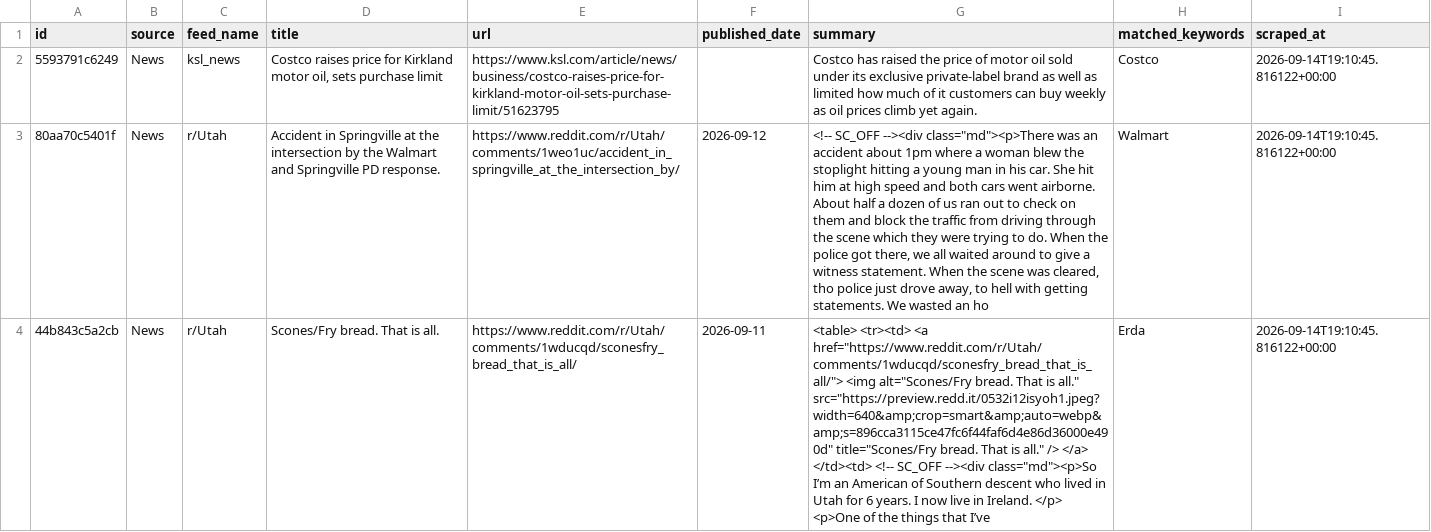
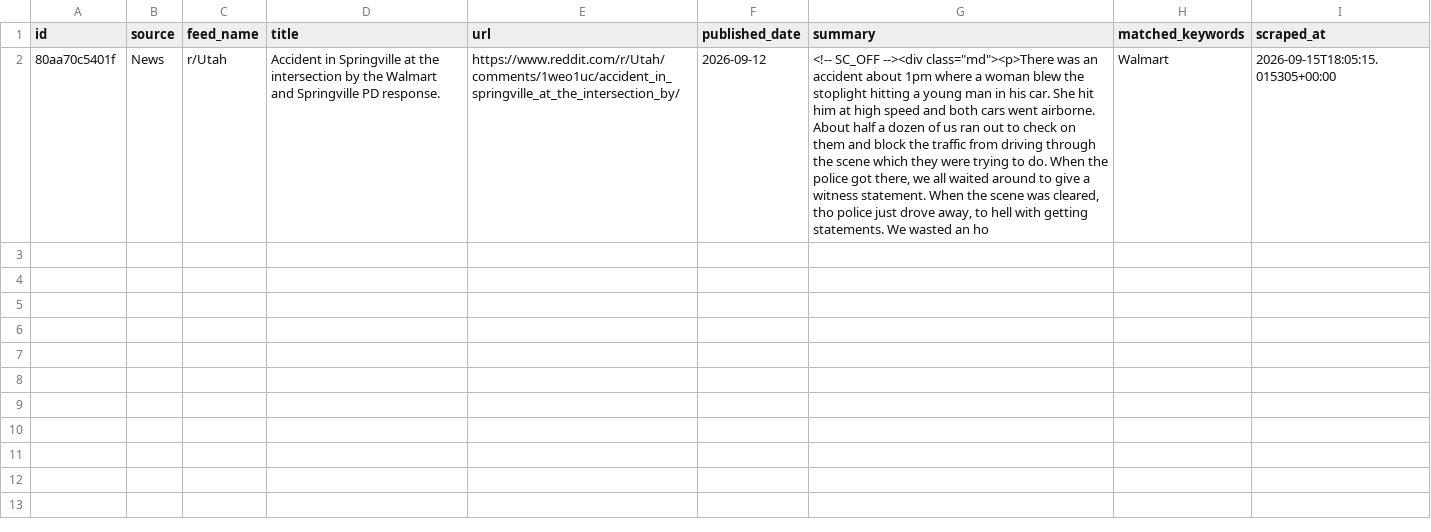
Before and after one commit to camsrigby-hash/tooele-land-intel, a CSV file: data/signals_news.csv, drawn as a sheet; removed rows and columns are numbered as before the commit, all else as after; the diff names each change by its address in the sheet, - before the commit and + after, or states it on an @@ line.

```diff
--- a/data/signals_news.csv
+++ b/data/signals_news.csv
-row 2: 5593791c6249 | News | ksl_news | Costco raises price for Kirkland motor oil, sets purchase limit | https://www.ksl.com/article/news/business/costco-raises-price-for-kirkland-motor-oil-sets-purchase-limit/51623795 |  | Costco has raised the price of motor oil sold under its exclusive private-label brand as well as limited how much of it customers can buy weekly as oil prices climb yet again. | Costco | 2026-09-14T19:10:45.816122+00:00
-I2 (scraped_at): 2026-09-14T19:10:45.816122+00:00
+I2 (scraped_at): 2026-09-15T18:05:15.015305+00:00
-row 4: 44b843c5a2cb | News | r/Utah | Scones/Fry bread. That is all. | https://www.reddit.com/r/Utah/comments/1wducqd/sconesfry_bread_that_is_all/ | 2026-09-11 | <table> <tr><td> <a href="https://www.reddit.com/r/Utah/comments/1wducqd/sconesfry_bread_that_is_all/"> <img alt="Scones/Fry bread. That is all." src="https://preview.redd.it/0532i12isyoh1.jpeg?width=640&amp;crop=smart&amp;auto=webp&amp;s=896cca3115ce47fc6f44faf6d4e86d36000e490d" title="Scones/Fry bread. That is all." /> </a> </td><td> <!-- SC_OFF --><div class="md"><p>So I’m an American of Southern descent who lived in Utah for 6 years. I now live in Ireland. </p> <p>One of the things that I’ve | Erda | 2026-09-14T19:10:45.816122+00:00
```
Also changed, not shown: data/api_costs.csv, 1 other file.
